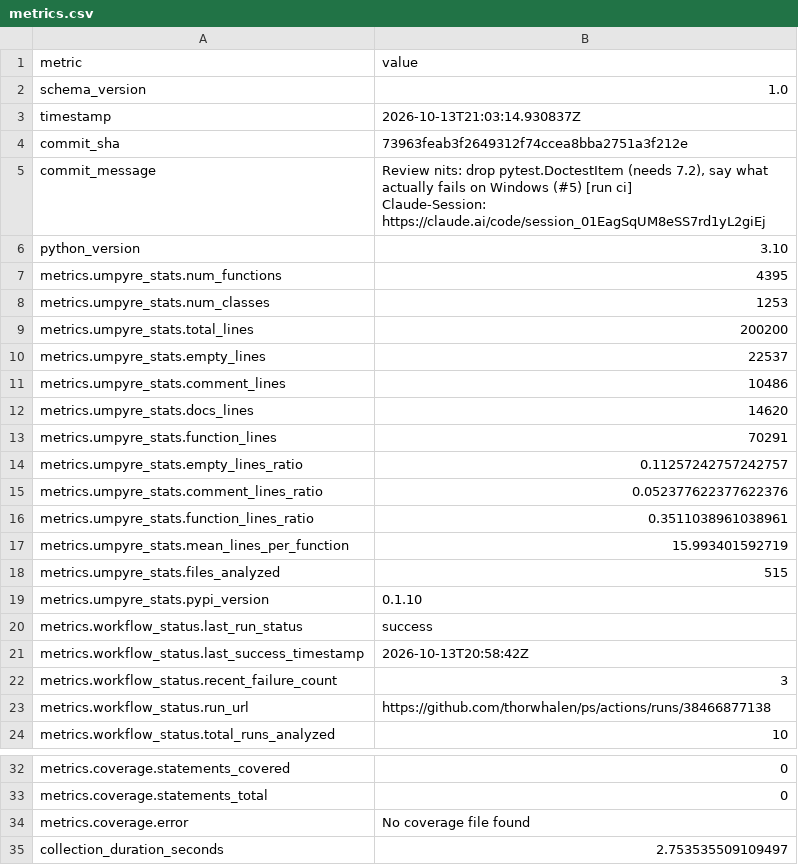
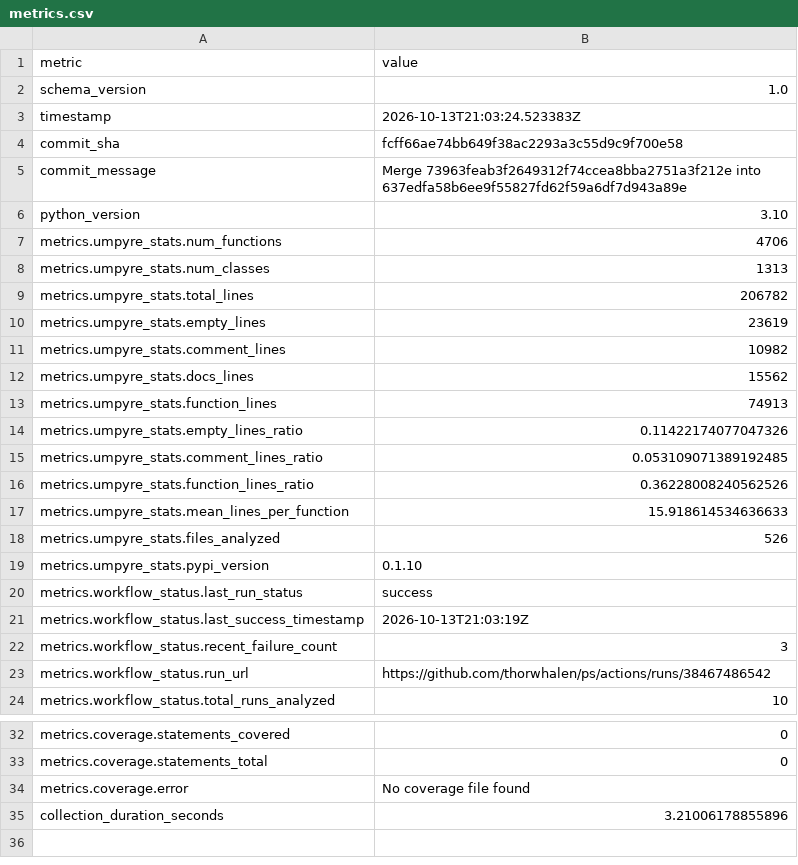
Before and after one commit to thorwhalen/ps, a CSV file: metrics.csv, drawn as a sheet; only a part is shown, gaps mark what is left out.

Commit message:
Update metrics for fcff66a

```diff
--- a/metrics.csv
+++ b/metrics.csv
@@ -2,25 +2,23 @@ metric,value
 schema_version,1.0
-timestamp,2026-10-13T21:03:14.930837Z
-commit_sha,73963feab3f2649312f74ccea8bba2751a3f212e
-commit_message,"Review nits: drop pytest.DoctestItem (needs 7.2), say what actually fails on Windows (#5) [run ci]
-
-Claude-Session: https://claude.ai/code/session_01EagSqUM8eSS7rd1yL2giEj"
+timestamp,2026-10-13T21:03:24.523383Z
+commit_sha,fcff66ae74bb649f38ac2293a3c55d9c9f700e58
+commit_message,Merge 73963feab3f2649312f74ccea8bba2751a3f212e into 637edfa58b6ee9f55827fd62f59a6df7d943a89e
 python_version,3.10
-metrics.umpyre_stats.num_functions,4395
-metrics.umpyre_stats.num_classes,1253
-metrics.umpyre_stats.total_lines,200200
-metrics.umpyre_stats.empty_lines,22537
-metrics.umpyre_stats.comment_lines,10486
-metrics.umpyre_stats.docs_lines,14620
-metrics.umpyre_stats.function_lines,70291
-metrics.umpyre_stats.empty_lines_ratio,0.11257242757242757
-metrics.umpyre_stats.comment_lines_ratio,0.052377622377622376
-metrics.umpyre_stats.function_lines_ratio,0.3511038961038961
-metrics.umpyre_stats.mean_lines_per_function,15.993401592719
-metrics.umpyre_stats.files_analyzed,515
+metrics.umpyre_stats.num_functions,4706
+metrics.umpyre_stats.num_classes,1313
+metrics.umpyre_stats.total_lines,206782
+metrics.umpyre_stats.empty_lines,23619
+metrics.umpyre_stats.comment_lines,10982
+metrics.umpyre_stats.docs_lines,15562
+metrics.umpyre_stats.function_lines,74913
+metrics.umpyre_stats.empty_lines_ratio,0.11422174077047326
+metrics.umpyre_stats.comment_lines_ratio,0.053109071389192485
+metrics.umpyre_stats.function_lines_ratio,0.36228008240562526
+metrics.umpyre_stats.mean_lines_per_function,15.918614534636633
+metrics.umpyre_stats.files_analyzed,526
 metrics.umpyre_stats.pypi_version,0.1.10
 metrics.workflow_status.last_run_status,success
-metrics.workflow_status.last_success_timestamp,2026-10-13T20:58:42Z
+metrics.workflow_status.last_success_timestamp,2026-10-13T21:03:19Z
 metrics.workflow_status.recent_failure_count,3
-metrics.workflow_status.run_url,https://github.com/thorwhalen/ps/actions/runs/38466877138
+metrics.workflow_status.run_url,https://github.com/thorwhalen/ps/actions/runs/38467486542
 metrics.workflow_status.total_runs_analyzed,10
@@ -40,2 +38,2 @@ metrics.coverage.statements_total,0
 metrics.coverage.error,No coverage file found
-collection_duration_seconds,2.753535509109497
+collection_duration_seconds,3.21006178855896
```
Also changed, not shown: 2 other files.
